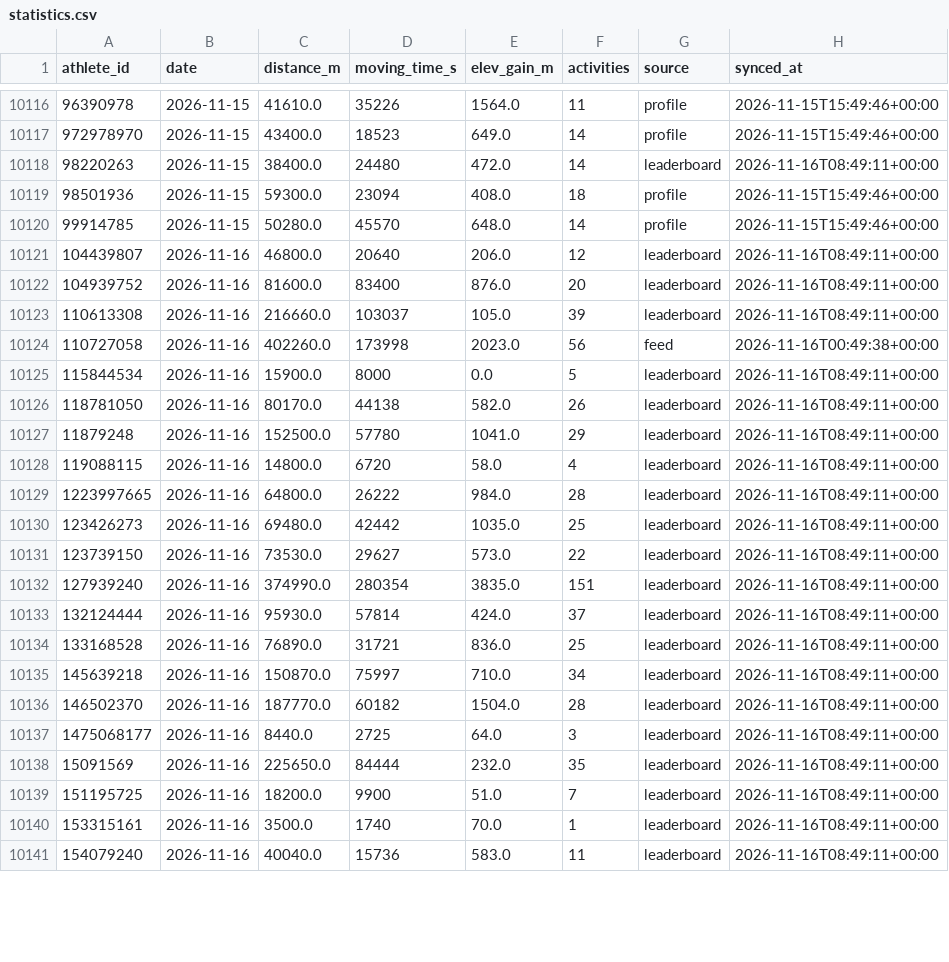
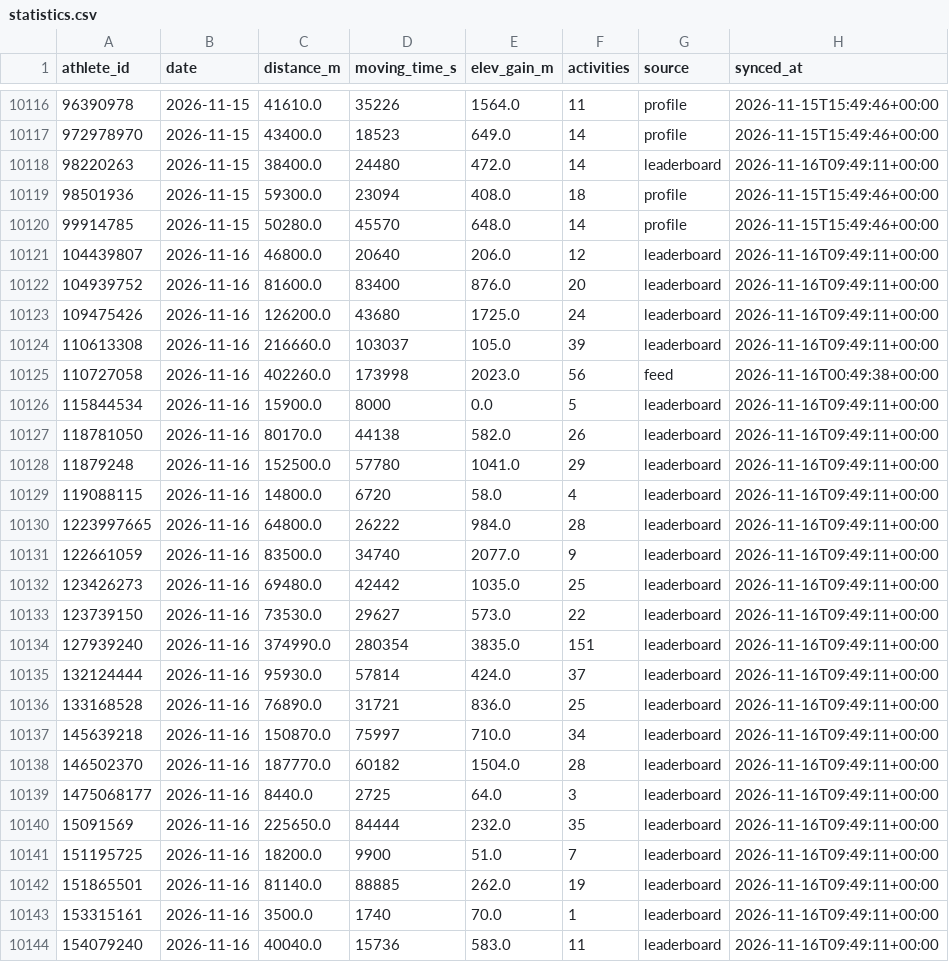
Before and after one commit to 40SAR-Data-Team/BdeAnnivVirtChallenge, a CSV file: backend/statistics/statistics.csv, drawn as a sheet; only a part is shown, gaps mark what is left out; the diff covers the shown part only.

```diff
--- a/backend/statistics/statistics.csv
+++ b/backend/statistics/statistics.csv
@@ -10117,25 +10117,28 @@ athlete_id,date,distance_m,moving_time_s,elev_gain_m,activities,source,synced_at
 972978970,2026-11-15,43400.0,18523,649.0,14,profile,2026-11-15T15:49:46+00:00
-98220263,2026-11-15,38400.0,24480,472.0,14,leaderboard,2026-11-16T08:49:11+00:00
+98220263,2026-11-15,38400.0,24480,472.0,14,leaderboard,2026-11-16T09:49:11+00:00
 98501936,2026-11-15,59300.0,23094,408.0,18,profile,2026-11-15T15:49:46+00:00
 99914785,2026-11-15,50280.0,45570,648.0,14,profile,2026-11-15T15:49:46+00:00
-104439807,2026-11-16,46800.0,20640,206.0,12,leaderboard,2026-11-16T08:49:11+00:00
-104939752,2026-11-16,81600.0,83400,876.0,20,leaderboard,2026-11-16T08:49:11+00:00
-110613308,2026-11-16,216660.0,103037,105.0,39,leaderboard,2026-11-16T08:49:11+00:00
+104439807,2026-11-16,46800.0,20640,206.0,12,leaderboard,2026-11-16T09:49:11+00:00
+104939752,2026-11-16,81600.0,83400,876.0,20,leaderboard,2026-11-16T09:49:11+00:00
+109475426,2026-11-16,126200.0,43680,1725.0,24,leaderboard,2026-11-16T09:49:11+00:00
+110613308,2026-11-16,216660.0,103037,105.0,39,leaderboard,2026-11-16T09:49:11+00:00
 110727058,2026-11-16,402260.0,173998,2023.0,56,feed,2026-11-16T00:49:38+00:00
-115844534,2026-11-16,15900.0,8000,0.0,5,leaderboard,2026-11-16T08:49:11+00:00
-118781050,2026-11-16,80170.0,44138,582.0,26,leaderboard,2026-11-16T08:49:11+00:00
-11879248,2026-11-16,152500.0,57780,1041.0,29,leaderboard,2026-11-16T08:49:11+00:00
-119088115,2026-11-16,14800.0,6720,58.0,4,leaderboard,2026-11-16T08:49:11+00:00
-1223997665,2026-11-16,64800.0,26222,984.0,28,leaderboard,2026-11-16T08:49:11+00:00
-123426273,2026-11-16,69480.0,42442,1035.0,25,leaderboard,2026-11-16T08:49:11+00:00
-123739150,2026-11-16,73530.0,29627,573.0,22,leaderboard,2026-11-16T08:49:11+00:00
-127939240,2026-11-16,374990.0,280354,3835.0,151,leaderboard,2026-11-16T08:49:11+00:00
-132124444,2026-11-16,95930.0,57814,424.0,37,leaderboard,2026-11-16T08:49:11+00:00
-133168528,2026-11-16,76890.0,31721,836.0,25,leaderboard,2026-11-16T08:49:11+00:00
-145639218,2026-11-16,150870.0,75997,710.0,34,leaderboard,2026-11-16T08:49:11+00:00
-146502370,2026-11-16,187770.0,60182,1504.0,28,leaderboard,2026-11-16T08:49:11+00:00
-1475068177,2026-11-16,8440.0,2725,64.0,3,leaderboard,2026-11-16T08:49:11+00:00
-15091569,2026-11-16,225650.0,84444,232.0,35,leaderboard,2026-11-16T08:49:11+00:00
-151195725,2026-11-16,18200.0,9900,51.0,7,leaderboard,2026-11-16T08:49:11+00:00
-153315161,2026-11-16,3500.0,1740,70.0,1,leaderboard,2026-11-16T08:49:11+00:00
-154079240,2026-11-16,40040.0,15736,583.0,11,leaderboard,2026-11-16T08:49:11+00:00
+115844534,2026-11-16,15900.0,8000,0.0,5,leaderboard,2026-11-16T09:49:11+00:00
+118781050,2026-11-16,80170.0,44138,582.0,26,leaderboard,2026-11-16T09:49:11+00:00
+11879248,2026-11-16,152500.0,57780,1041.0,29,leaderboard,2026-11-16T09:49:11+00:00
+119088115,2026-11-16,14800.0,6720,58.0,4,leaderboard,2026-11-16T09:49:11+00:00
+1223997665,2026-11-16,64800.0,26222,984.0,28,leaderboard,2026-11-16T09:49:11+00:00
+122661059,2026-11-16,83500.0,34740,2077.0,9,leaderboard,2026-11-16T09:49:11+00:00
+123426273,2026-11-16,69480.0,42442,1035.0,25,leaderboard,2026-11-16T09:49:11+00:00
+123739150,2026-11-16,73530.0,29627,573.0,22,leaderboard,2026-11-16T09:49:11+00:00
+127939240,2026-11-16,374990.0,280354,3835.0,151,leaderboard,2026-11-16T09:49:11+00:00
+132124444,2026-11-16,95930.0,57814,424.0,37,leaderboard,2026-11-16T09:49:11+00:00
+133168528,2026-11-16,76890.0,31721,836.0,25,leaderboard,2026-11-16T09:49:11+00:00
+145639218,2026-11-16,150870.0,75997,710.0,34,leaderboard,2026-11-16T09:49:11+00:00
+146502370,2026-11-16,187770.0,60182,1504.0,28,leaderboard,2026-11-16T09:49:11+00:00
+1475068177,2026-11-16,8440.0,2725,64.0,3,leaderboard,2026-11-16T09:49:11+00:00
+15091569,2026-11-16,225650.0,84444,232.0,35,leaderboard,2026-11-16T09:49:11+00:00
+151195725,2026-11-16,18200.0,9900,51.0,7,leaderboard,2026-11-16T09:49:11+00:00
+151865501,2026-11-16,81140.0,88885,262.0,19,leaderboard,2026-11-16T09:49:11+00:00
+153315161,2026-11-16,3500.0,1740,70.0,1,leaderboard,2026-11-16T09:49:11+00:00
+154079240,2026-11-16,40040.0,15736,583.0,11,leaderboard,2026-11-16T09:49:11+00:00
```
Also changed, not shown: 126 edited cells elsewhere in this file, backend/members/member_count.csv, 2 other files.
